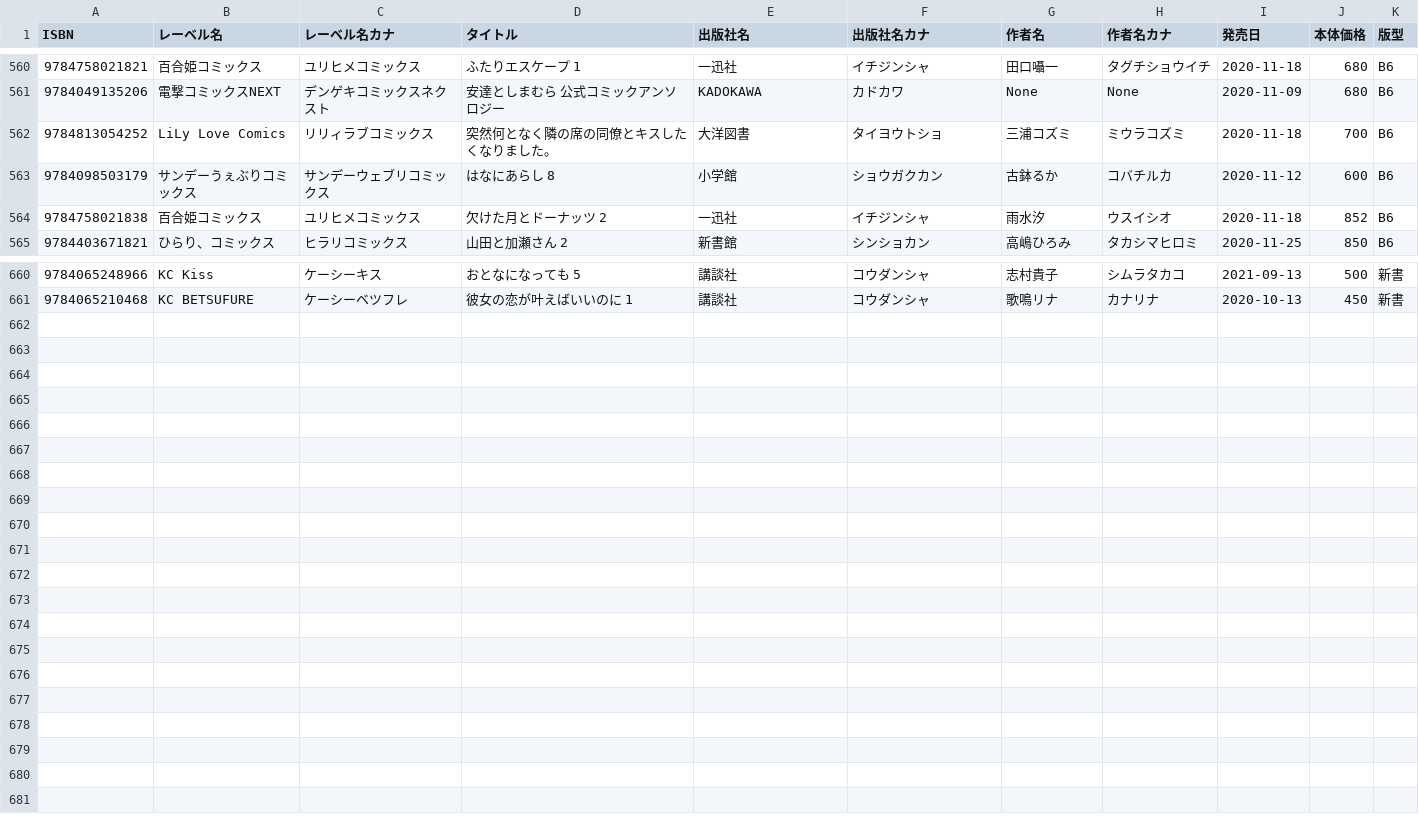
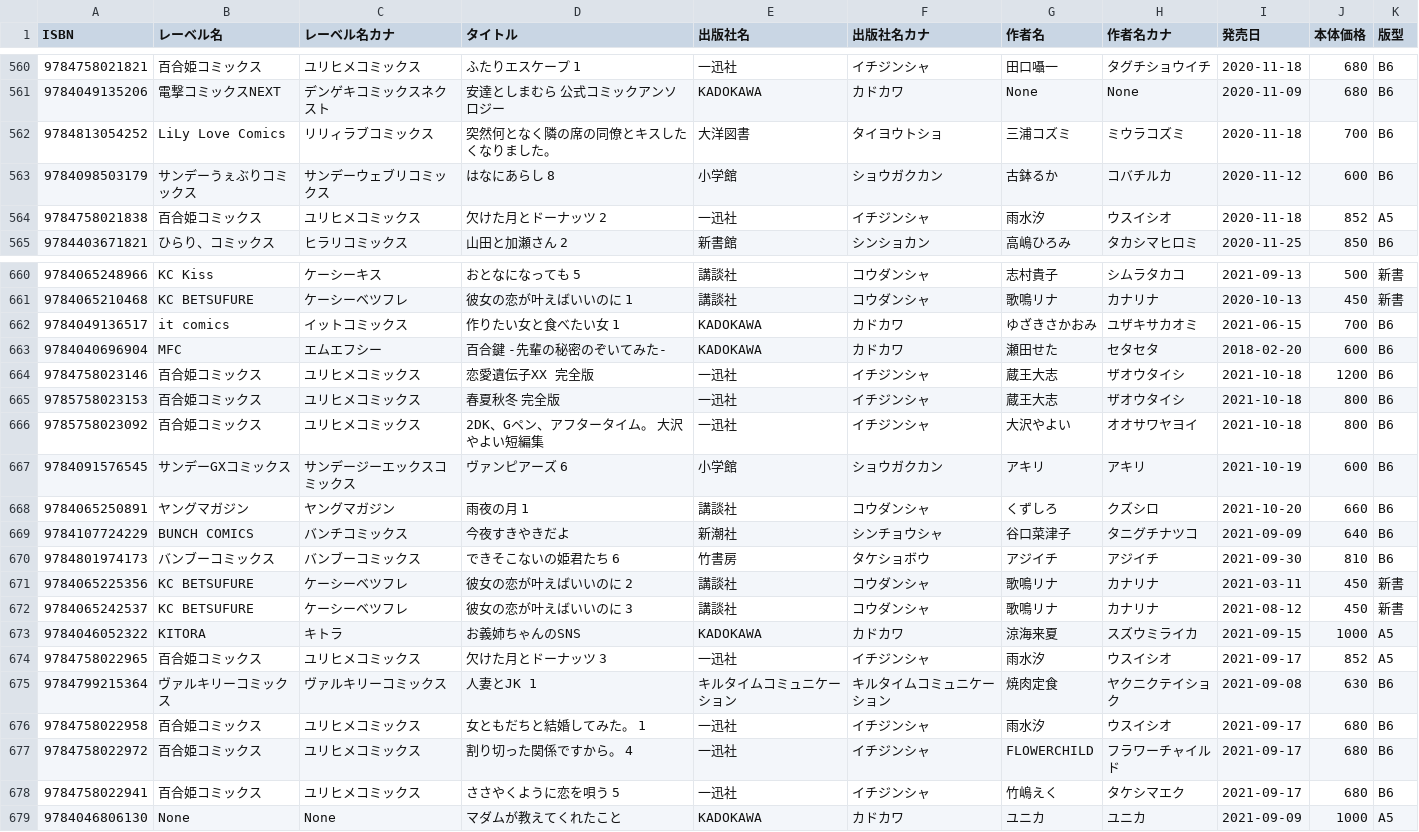
Before and after one commit to mitsuemon/lily-comics, a CSV file: data.csv, drawn as a sheet; only a part is shown, gaps mark what is left out.

Commit message:
[add] 買った漫画の追加
以下の漫画を追加
 - 作りたい女と食べたい女 1
 - 作りたい女と食べたい女 1
 - 百合鍵 -先輩の秘密のぞいてみた-
 - 恋愛遺伝子XX 完全版
 - 春夏秋冬 完全版
 - 2DK、Gペン、アフタータイム。 大沢やよい短編集
 - ヴァンピアーズ 6
 - 雨夜の月 1
 - 今夜すきやきだよ
 - できそこないの姫君たち 6
 - 彼女の恋が叶えばいいのに 2
 - 彼女の恋が叶えばいいのに 3
 - お義姉ちゃんのSNS
 - 欠けた月とドーナッツ 3
 - 人妻とJK 1
 - 女ともだちと結婚してみた。 1
 - 割り切った関係ですから。 4
 - ささやくように恋を唄う 5
 - マダムが教えてくれたこと

```diff
--- a/data.csv
+++ b/data.csv
@@ -563,3 +563,3 @@ ISBN,レーベル名,レーベル名カナ,タイトル,出版社名,出版社
 9784098503179,サンデーうぇぶりコミックス,サンデーウェブリコミックス,はなにあらし 8,小学館,ショウガクカン,古鉢るか,コバチルカ,2020-11-12,600,B6
-9784758021838,百合姫コミックス,ユリヒメコミックス,欠けた月とドーナッツ 2,一迅社,イチジンシャ,雨水汐,ウスイシオ,2020-11-18,852,B6
+9784758021838,百合姫コミックス,ユリヒメコミックス,欠けた月とドーナッツ 2,一迅社,イチジンシャ,雨水汐,ウスイシオ,2020-11-18,852,A5
 9784403671821,ひらり、コミックス,ヒラリコミックス,山田と加瀬さん 2,新書館,シンショカン,高嶋ひろみ,タカシマヒロミ,2020-11-25,850,B6
@@ -661 +661,19 @@ ISBN,レーベル名,レーベル名カナ,タイトル,出版社名,出版社
 9784065210468,KC BETSUFURE,ケーシーベツフレ,彼女の恋が叶えばいいのに 1,講談社,コウダンシャ,歌鳴リナ,カナリナ,2020-10-13,450,新書
+9784049136517,it comics,イットコミックス,作りたい女と食べたい女 1,KADOKAWA,カドカワ,ゆざきさかおみ,ユザキサカオミ,2021-06-15,700,B6
+9784040696904,MFC,エムエフシー,百合鍵 -先輩の秘密のぞいてみた-,KADOKAWA,カドカワ,瀬田せた,セタセタ,2018-02-20,600,B6
+9784758023146,百合姫コミックス,ユリヒメコミックス,恋愛遺伝子XX 完全版,一迅社,イチジンシャ,蔵王大志,ザオウタイシ,2021-10-18,1200,B6
+9785758023153,百合姫コミックス,ユリヒメコミックス,春夏秋冬 完全版,一迅社,イチジンシャ,蔵王大志,ザオウタイシ,2021-10-18,800,B6
+9785758023092,百合姫コミックス,ユリヒメコミックス,2DK、Gペン、アフタータイム。 大沢やよい短編集,一迅社,イチジンシャ,大沢やよい,オオサワヤヨイ,2021-10-18,800,B6
+9784091576545,サンデーGXコミックス,サンデージーエックスコミックス,ヴァンピアーズ 6,小学館,ショウガクカン,アキリ,アキリ,2021-10-19,600,B6
+9784065250891,ヤングマガジン,ヤングマガジン,雨夜の月 1,講談社,コウダンシャ,くずしろ,クズシロ,2021-10-20,660,B6
+9784107724229,BUNCH COMICS,バンチコミックス,今夜すきやきだよ,新潮社,シンチョウシャ,谷口菜津子,タニグチナツコ,2021-09-09,640,B6
+9784801974173,バンブーコミックス,バンブーコミックス,できそこないの姫君たち 6,竹書房,タケショボウ,アジイチ,アジイチ,2021-09-30,810,B6
+9784065225356,KC BETSUFURE,ケーシーベツフレ,彼女の恋が叶えばいいのに 2,講談社,コウダンシャ,歌鳴リナ,カナリナ,2021-03-11,450,新書
+9784065242537,KC BETSUFURE,ケーシーベツフレ,彼女の恋が叶えばいいのに 3,講談社,コウダンシャ,歌鳴リナ,カナリナ,2021-08-12,450,新書
+9784046052322,KITORA,キトラ,お義姉ちゃんのSNS,KADOKAWA,カドカワ,涼海来夏,スズウミライカ,2021-09-15,1000,A5
+9784758022965,百合姫コミックス,ユリヒメコミックス,欠けた月とドーナッツ 3,一迅社,イチジンシャ,雨水汐,ウスイシオ,2021-09-17,852,A5
+9784799215364,ヴァルキリーコミックス,ヴァルキリーコミックス,人妻とJK 1,キルタイムコミュニケーション,キルタイムコミュニケーション,焼肉定食,ヤクニクテイショク,2021-09-08,630,B6
+9784758022958,百合姫コミックス,ユリヒメコミックス,女ともだちと結婚してみた。 1,一迅社,イチジンシャ,雨水汐,ウスイシオ,2021-09-17,680,B6
+9784758022972,百合姫コミックス,ユリヒメコミックス,割り切った関係ですから。 4,一迅社,イチジンシャ,FLOWERCHILD,フラワーチャイルド,2021-09-17,680,B6
+9784758022941,百合姫コミックス,ユリヒメコミックス,ささやくように恋を唄う 5,一迅社,イチジンシャ,竹嶋えく,タケシマエク,2021-09-17,680,B6
+9784046806130,None,None,マダムが教えてくれたこと,KADOKAWA,カドカワ,ユニカ,ユニカ,2021-09-09,1000,A5
```
